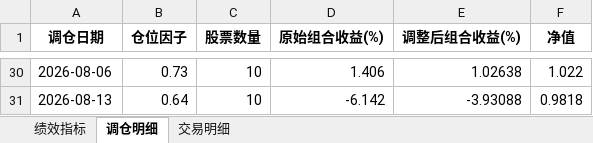
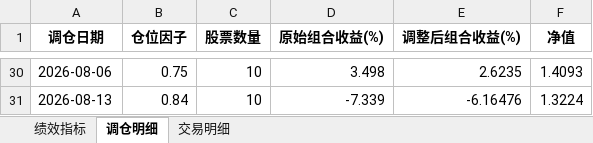
Before and after one commit to digital-era/AIPEBot, an Excel workbook: backtest/5日周期交易计划_2026_回测结果.xlsx, sheet 调仓明细, drawn as a sheet; only a part is shown, gaps mark what is left out; values as stored, in another font and other column widths than the file's, no borders; the diff covers the shown part only; the diff names each change by its address in the sheet, - before the commit and + after, or states it on an @@ line.

```diff
--- a/backtest/5日周期交易计划_2026_回测结果.xlsx (sheet 调仓明细)
+++ b/backtest/5日周期交易计划_2026_回测结果.xlsx (sheet 调仓明细)
-B30 (仓位因子): 0.73
+B30 (仓位因子): 0.75
-D30 (原始组合收益(%)): 1.406
+D30 (原始组合收益(%)): 3.498
-E30 (调整后组合收益(%)): 1.02638
+E30 (调整后组合收益(%)): 2.6235
-F30 (净值): 1.022
+F30 (净值): 1.4093
-B31 (仓位因子): 0.64
+B31 (仓位因子): 0.84
-D31 (原始组合收益(%)): -6.142
+D31 (原始组合收益(%)): -7.339
-E31 (调整后组合收益(%)): -3.93088
+E31 (调整后组合收益(%)): -6.16476
-F31 (净值): 0.9818
+F31 (净值): 1.3224
```
Also changed, not shown: 121 edited cells elsewhere in this sheet, sheet 交易明细, sheet 绩效指标, backtest/5日周期交易计划_2025_回测结果.xlsx, 4 other files.
